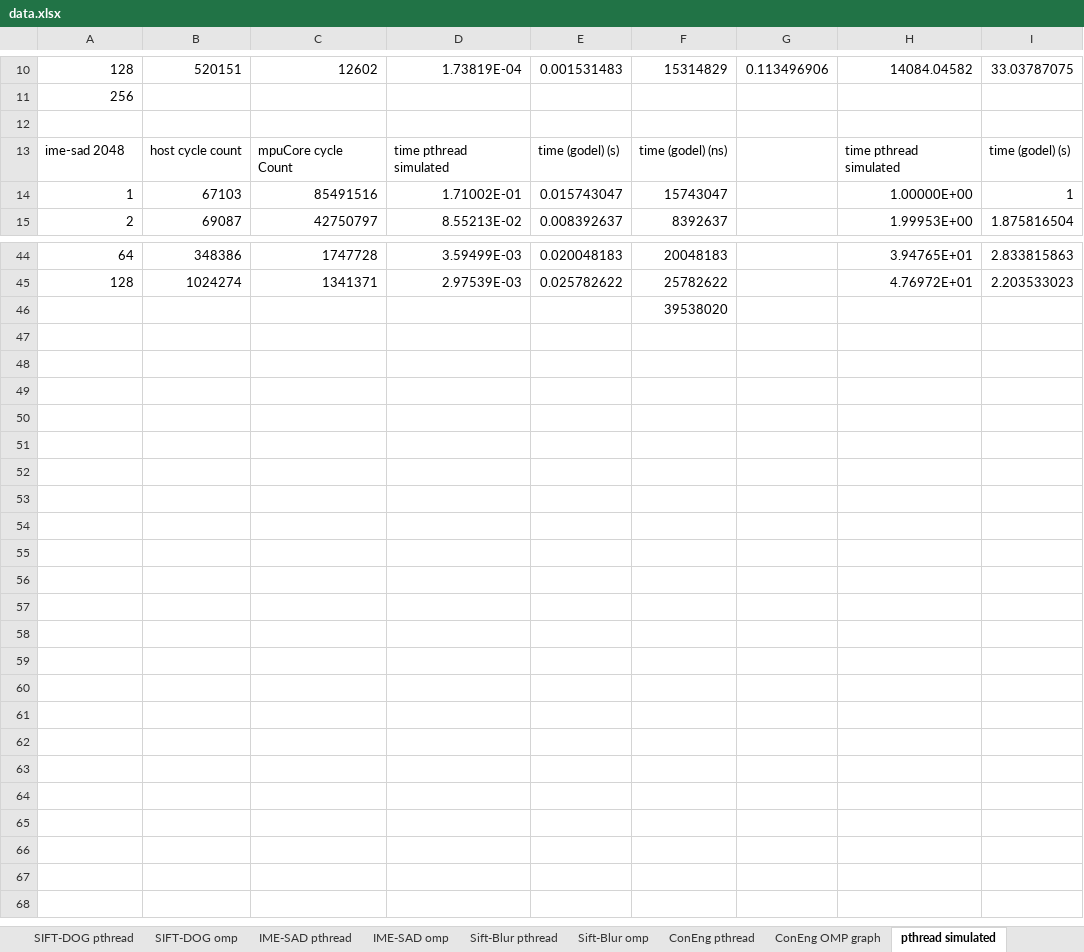
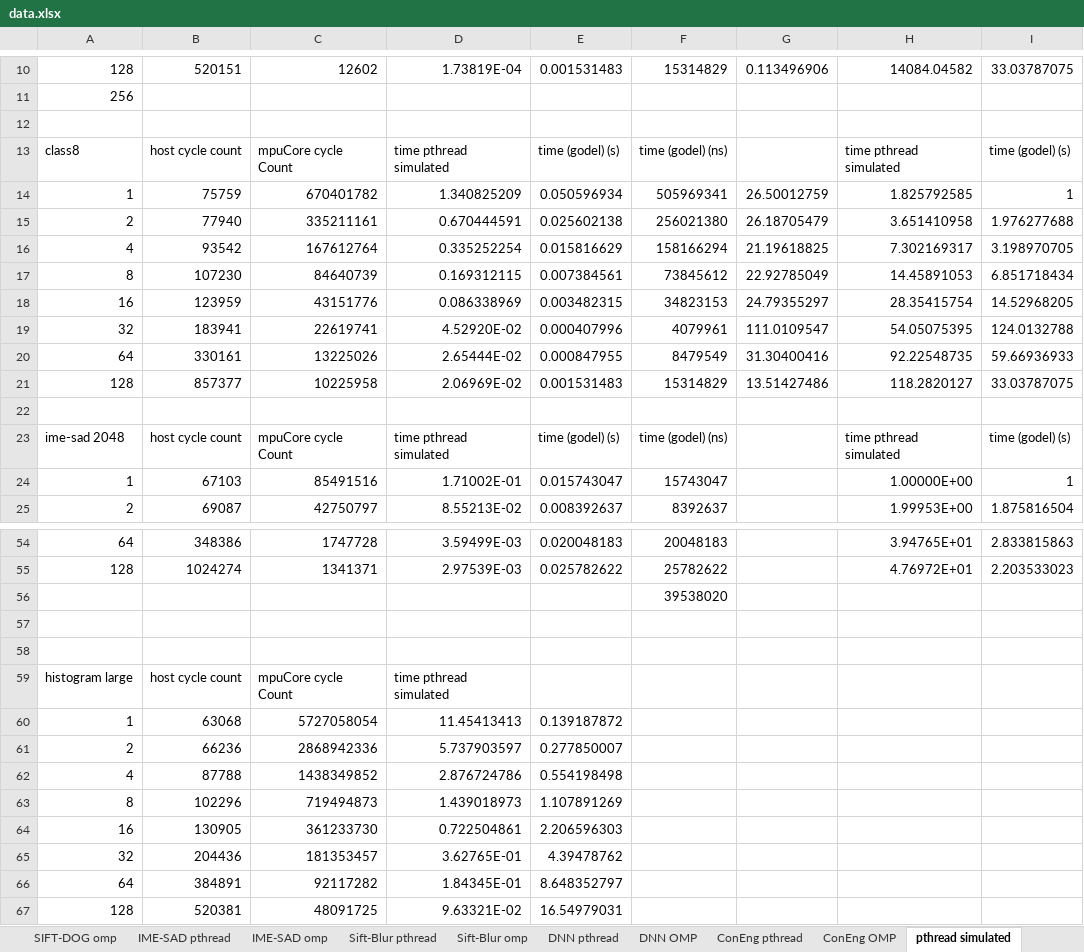
Before and after one commit to kzhao32/cs758workloads, an Excel workbook: data.xlsx, sheet pthread simulated, drawn as a sheet; only a part is shown, gaps mark what is left out; values as stored, in another font and other column widths than the file's, no borders; charts and pictures not drawn; the diff names each change by its address in the sheet, - before the commit and + after, or states it on an @@ line.

Commit message:
updated graphs

```diff
--- a/data.xlsx (sheet pthread simulated)
+++ b/data.xlsx (sheet pthread simulated)
-sheet tab: ConEng OMP graph
+sheet tab: ConEng OMP
+row 13: class8 | host cycle count | mpuCore cycle Count | time pthread simulated | time (godel) (s) | time (godel) (ns) |  | time pthread simulated | time (godel) (s)
+row 14: 1 | 75759 | 670401782 | 1.340825209 | 0.050596934 | 505969341 | 26.50012759 | 1.825792585 | 1
+row 15: 2 | 77940 | 335211161 | 0.670444591 | 0.025602138 | 256021380 | 26.18705479 | 3.651410958 | 1.976277688
+row 16: 4 | 93542 | 167612764 | 0.335252254 | 0.015816629 | 158166294 | 21.19618825 | 7.302169317 | 3.198970705
+row 17: 8 | 107230 | 84640739 | 0.169312115 | 0.007384561 | 73845612 | 22.92785049 | 14.45891053 | 6.851718434
+row 18: 16 | 123959 | 43151776 | 0.086338969 | 0.003482315 | 34823153 | 24.79355297 | 28.35415754 | 14.52968205
+row 19: 32 | 183941 | 22619741 | 4.52920E-02 | 0.000407996 | 4079961 | 111.0109547 | 54.05075395 | 124.0132788
+row 20: 64 | 330161 | 13225026 | 2.65444E-02 | 0.000847955 | 8479549 | 31.30400416 | 92.22548735 | 59.66936933
+row 21: 128 | 857377 | 10225958 | 2.06969E-02 | 0.001531483 | 15314829 | 13.51427486 | 118.2820127 | 33.03787075
+row 22: (empty)
+row 57: (empty)
+row 58: (empty)
+row 59: histogram large | host cycle count | mpuCore cycle Count | time pthread simulated
+row 60: 1 | 63068 | 5727058054 | 11.45413413 | 0.139187872
+row 61: 2 | 66236 | 2868942336 | 5.737903597 | 0.277850007
+row 62: 4 | 87788 | 1438349852 | 2.876724786 | 0.554198498
+row 63: 8 | 102296 | 719494873 | 1.439018973 | 1.107891269
+row 64: 16 | 130905 | 361233730 | 0.722504861 | 2.206596303
+row 65: 32 | 204436 | 181353457 | 3.62765E-01 | 4.39478762
+row 66: 64 | 384891 | 92117282 | 1.84345E-01 | 8.648352797
+row 67: 128 | 520381 | 48091725 | 9.63321E-02 | 16.54979031
```
Also changed, not shown: sheet mpu queueing, sheet DNN OMP, sheet DNN pthread, other sheet tabs, formulas that keep their value, charts or pictures.
